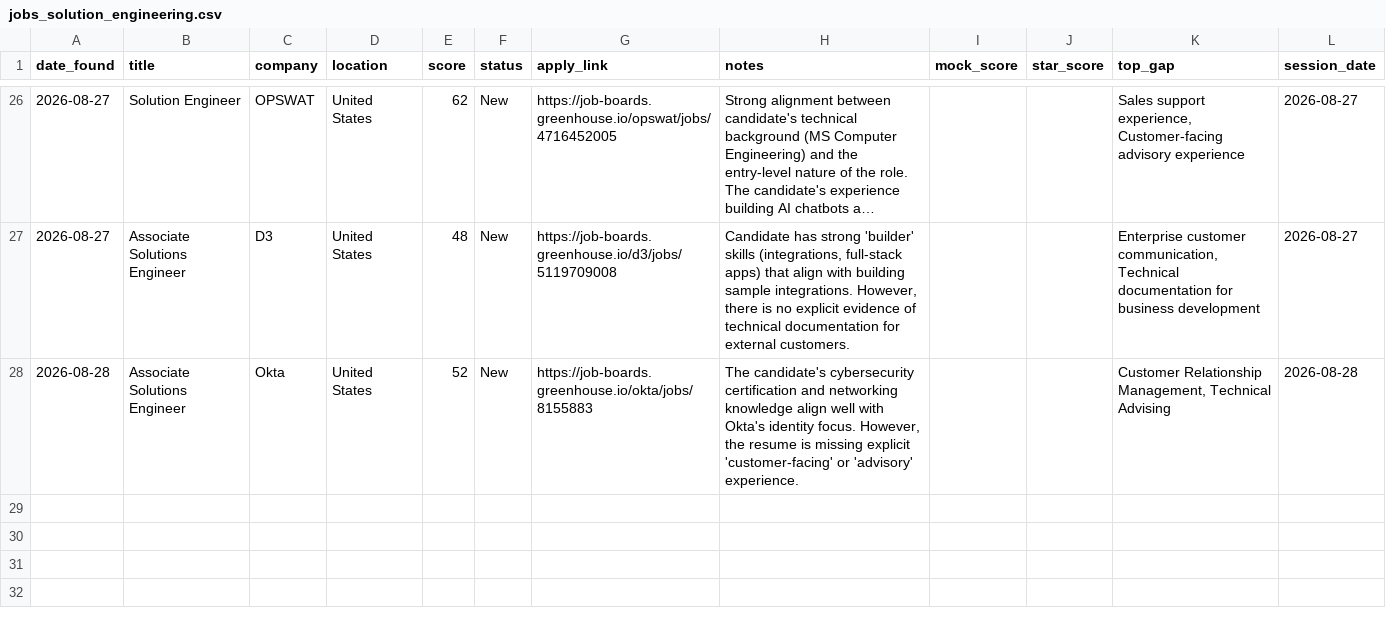
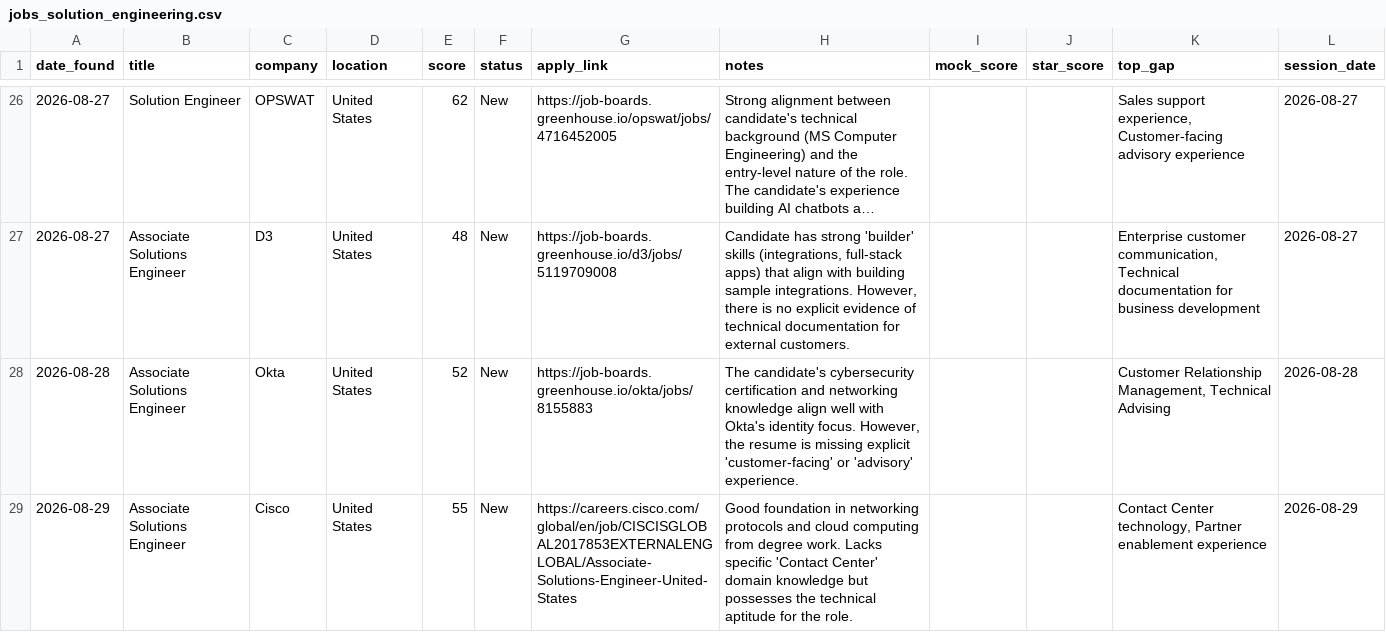
Before and after one commit to muraliikrishnant/EntryWay-AI, a CSV file: site/data/jobs_solution_engineering.csv, drawn as a sheet; only a part is shown, gaps mark what is left out; long unchanged cells end in …; the diff names each change by its address in the sheet, - before the commit and + after, or states it on an @@ line.

```diff
--- a/site/data/jobs_solution_engineering.csv
+++ b/site/data/jobs_solution_engineering.csv
+row 29: 2026-08-29 | Associate Solutions Engineer | Cisco | United States | 55 | New | https://careers.cisco.com/global/en/job/CISCISGLOBAL2017853EXTERNALENGLOBAL/Associate-Solutions-Engineer-United-States | Good foundation in networking protocols and cloud computing from degree work. Lacks specific 'Contact Center' domain knowledge but possesses the technical aptitude for the role. |  |  | Contact Center technology, Partner enablement experience | 2026-08-29
```
